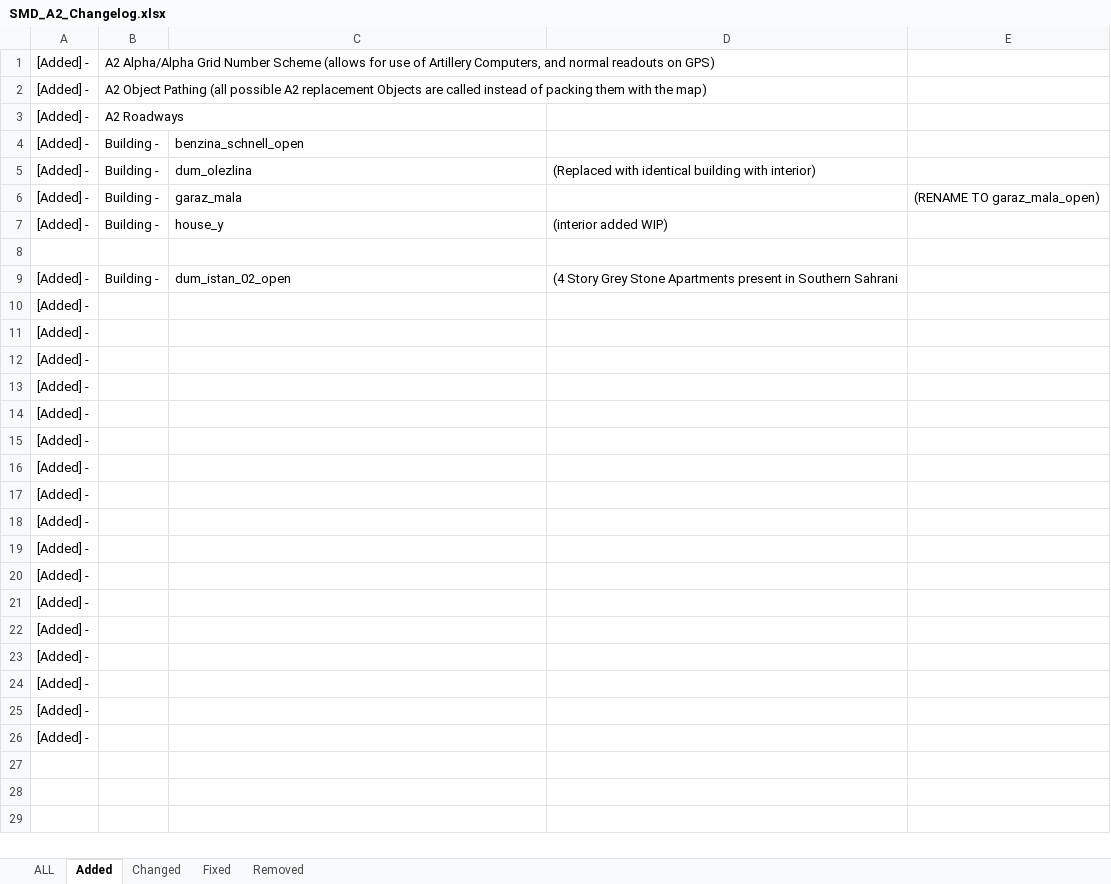
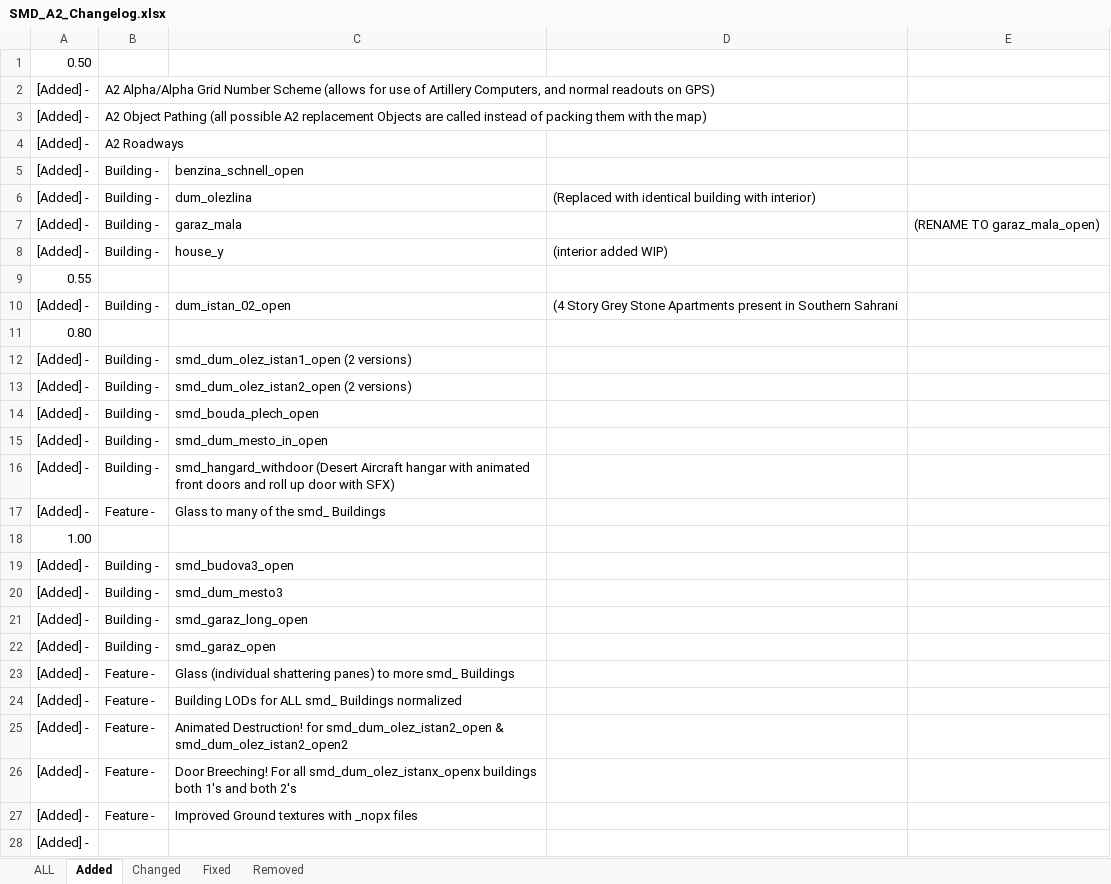
Before and after one commit to CiFor/DayZ_Sahrani, an Excel workbook: Documentation_and_Tools/Tools/SMD_A2_Changelog.xlsx, sheet Added, drawn as a sheet; values as stored, in another font and other column widths than the file's, no borders; addresses are those after the commit; the diff names each change by its address in the sheet, - before the commit and + after, or states it on an @@ line.

```diff
--- a/Documentation_and_Tools/Tools/SMD_A2_Changelog.xlsx (sheet Added)
+++ b/Documentation_and_Tools/Tools/SMD_A2_Changelog.xlsx (sheet Added)
+row 1: 0.50
-A9: (empty)
+A9: 0.55
-A11: [Added] -
+A11: 0.80
-B12:B16: (empty)
+B12:B16: Building -
-C12: (empty)
+C12: smd_dum_olez_istan1_open (2 versions)
-C13: (empty)
+C13: smd_dum_olez_istan2_open (2 versions)
-C14: (empty)
+C14: smd_bouda_plech_open
-C15: (empty)
+C15: smd_dum_mesto_in_open
-C16: (empty)
+C16: smd_hangard_withdoor (Desert Aircraft hangar with animated front doors and roll up door with SFX)
-B17: (empty)
+B17: Feature -
-C17: (empty)
+C17: Glass to many of the smd_ Buildings
-A18: [Added] -
+A18: 1.00
-B19:B22: (empty)
+B19:B22: Building -
-C19: (empty)
+C19: smd_budova3_open
-C20: (empty)
+C20: smd_dum_mesto3
-C21: (empty)
+C21: smd_garaz_long_open
-C22: (empty)
+C22: smd_garaz_open
-B23:B26: (empty)
+B23:B26: Feature -
-C23: (empty)
+C23: Glass (individual shattering panes) to more smd_ Buildings
-C24: (empty)
+C24: Building LODs for ALL smd_ Buildings normalized
-C25: (empty)
+C25: Animated Destruction! for smd_dum_olez_istan2_open & smd_dum_olez_istan2_open2
-C26: (empty)
+C26: Door Breeching! For all smd_dum_olez_istanx_openx buildings both 1's and both 2's
+row 27: [Added] - | Feature - | Improved Ground textures with _nopx files
```
Also changed, not shown: sheet ALL, sheet Fixed, sheet Removed, Documentation_and_Tools/Tools/Mega Items List.xlsx.
